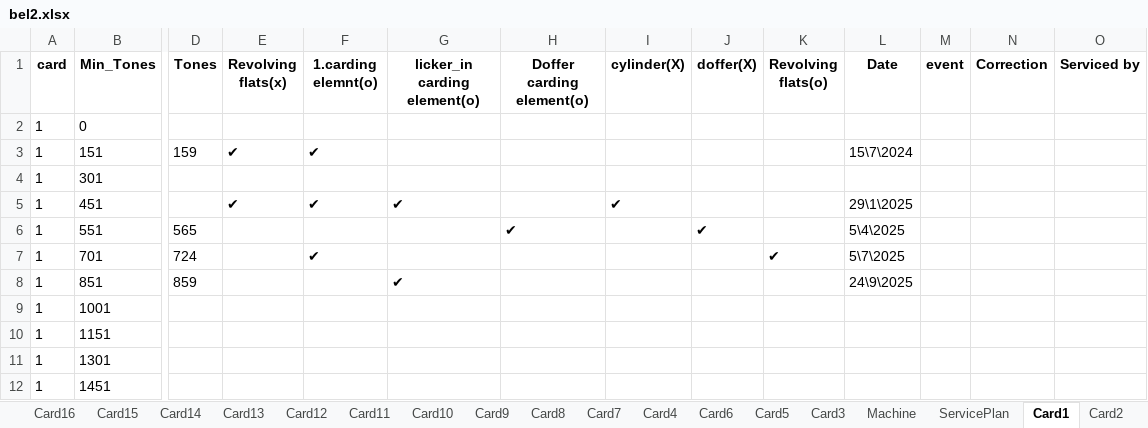
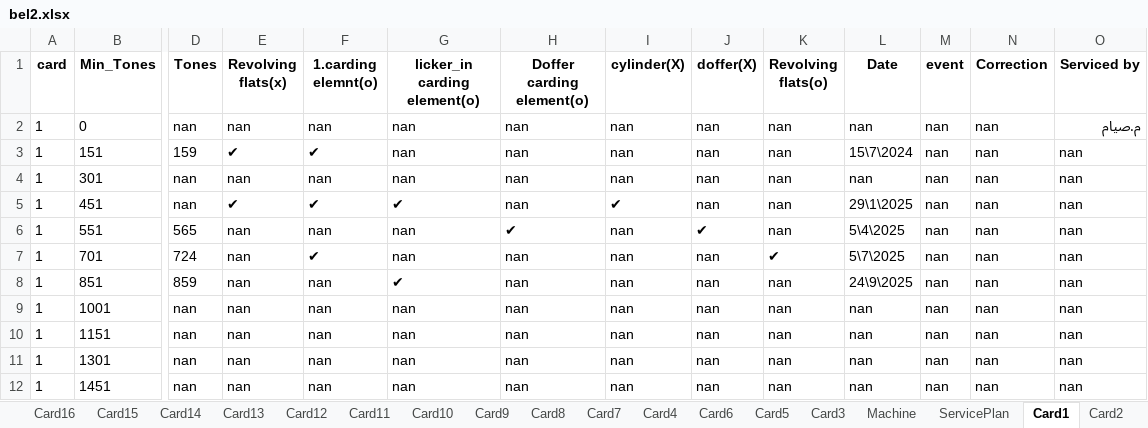
Before and after one commit to mahmedabdallh123/belyarn2, an Excel workbook: bel2.xlsx, sheet Card1, drawn as a sheet; only a part is shown, gaps mark what is left out; values as stored, in another font and other column widths than the file's, no borders; the diff names each change by its address in the sheet, - before the commit and + after, or states it on an @@ line.

Commit message:
تعديل تلقائي في شيت Card1 by admin at 2025-11-02 19:04:35

```diff
--- a/bel2.xlsx (sheet Card1)
+++ b/bel2.xlsx (sheet Card1)
-D2 (Tones): (empty)
+D2 (Tones): nan
-E2 (Revolving flats(x)): (empty)
+E2 (Revolving flats(x)): nan
-F2 (1.carding elemnt(o)): (empty)
+F2 (1.carding elemnt(o)): nan
-G2:G4 (licker_in carding element(o)): (empty)
+G2:G4 (licker_in carding element(o)): nan
-H2:H5 (Doffer carding element(o)): (empty)
+H2:H5 (Doffer carding element(o)): nan
-I2:I4 (cylinder(X)): (empty)
+I2:I4 (cylinder(X)): nan
-J2:J5 (doffer(X)): (empty)
+J2:J5 (doffer(X)): nan
-K2:K6 (Revolving flats(o)): (empty)
+K2:K6 (Revolving flats(o)): nan
-L2 (Date): (empty)
+L2 (Date): nan
-M2:M12 (event): (empty)
+M2:M12 (event): nan
-N2:N12 (Correction): (empty)
+N2:N12 (Correction): nan
-O2 (Serviced by): (empty)
+O2 (Serviced by): م.صيام
-O3:O12 (Serviced by): (empty)
+O3:O12 (Serviced by): nan
-D4:D5 (Tones): (empty)
+D4:D5 (Tones): nan
-E4 (Revolving flats(x)): (empty)
+E4 (Revolving flats(x)): nan
-F4 (1.carding elemnt(o)): (empty)
+F4 (1.carding elemnt(o)): nan
-L4 (Date): (empty)
+L4 (Date): nan
-E6:E12 (Revolving flats(x)): (empty)
+E6:E12 (Revolving flats(x)): nan
-F6 (1.carding elemnt(o)): (empty)
+F6 (1.carding elemnt(o)): nan
-G6:G7 (licker_in carding element(o)): (empty)
+G6:G7 (licker_in carding element(o)): nan
-I6:I12 (cylinder(X)): (empty)
+I6:I12 (cylinder(X)): nan
-H7:H12 (Doffer carding element(o)): (empty)
+H7:H12 (Doffer carding element(o)): nan
-J7:J12 (doffer(X)): (empty)
+J7:J12 (doffer(X)): nan
-F8:F12 (1.carding elemnt(o)): (empty)
+F8:F12 (1.carding elemnt(o)): nan
-K8:K12 (Revolving flats(o)): (empty)
+K8:K12 (Revolving flats(o)): nan
-D9:D12 (Tones): (empty)
+D9:D12 (Tones): nan
-G9:G12 (licker_in carding element(o)): (empty)
+G9:G12 (licker_in carding element(o)): nan
-L9:L12 (Date): (empty)
+L9:L12 (Date): nan
```
Also changed, not shown: sheet Card2.
